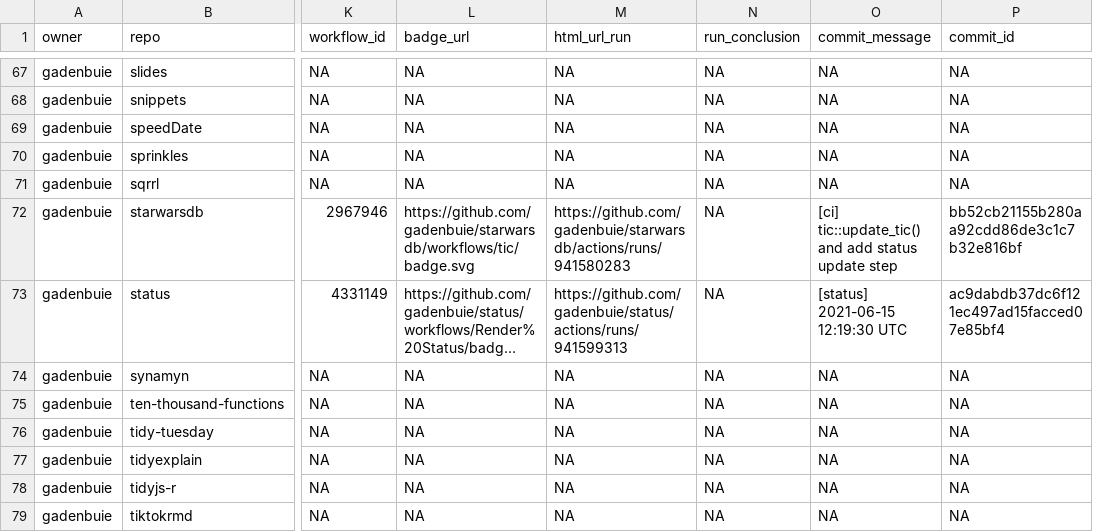
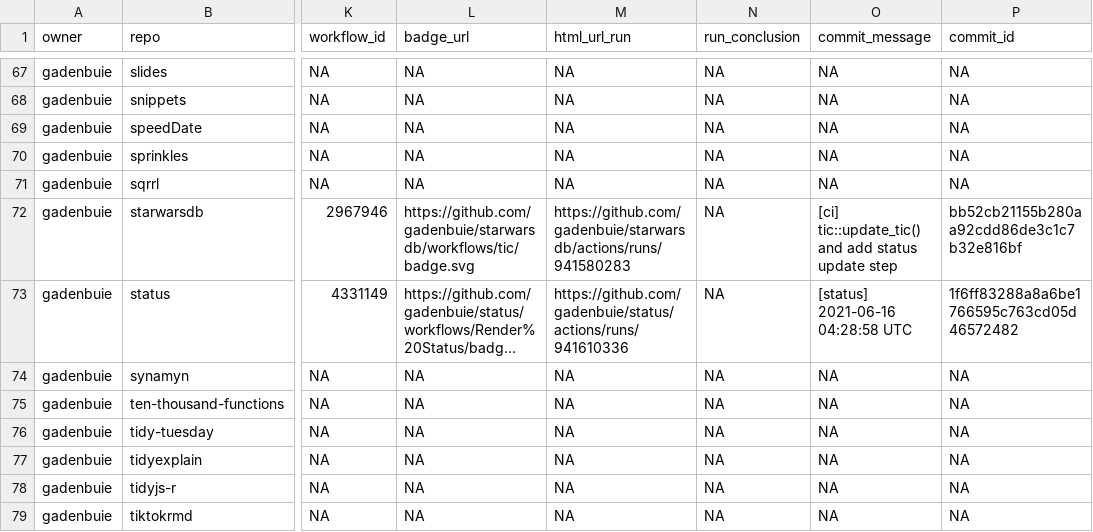
Before and after one commit to gadenbuie/status, a CSV file: repos.csv, drawn as a sheet; only a part is shown, gaps mark what is left out; long unchanged cells end in …; the diff names each change by its address in the sheet, - before the commit and + after, or states it on an @@ line.

```diff
--- a/repos.csv
+++ b/repos.csv
-M73 (html_url_run): https://github.com/gadenbuie/status/actions/runs/941599313
+M73 (html_url_run): https://github.com/gadenbuie/status/actions/runs/941610336
-O73 (commit_message): [status] 2021-06-15 12:19:30 UTC
+O73 (commit_message): [status] 2021-06-16 04:28:58 UTC
-P73 (commit_id): ac9dabdb37dc6f121ec497ad15facced07e85bf4
+P73 (commit_id): 1f6ff83288a8a6be1766595c763cd05d46572482
```
Also changed, not shown: 1 other file.
